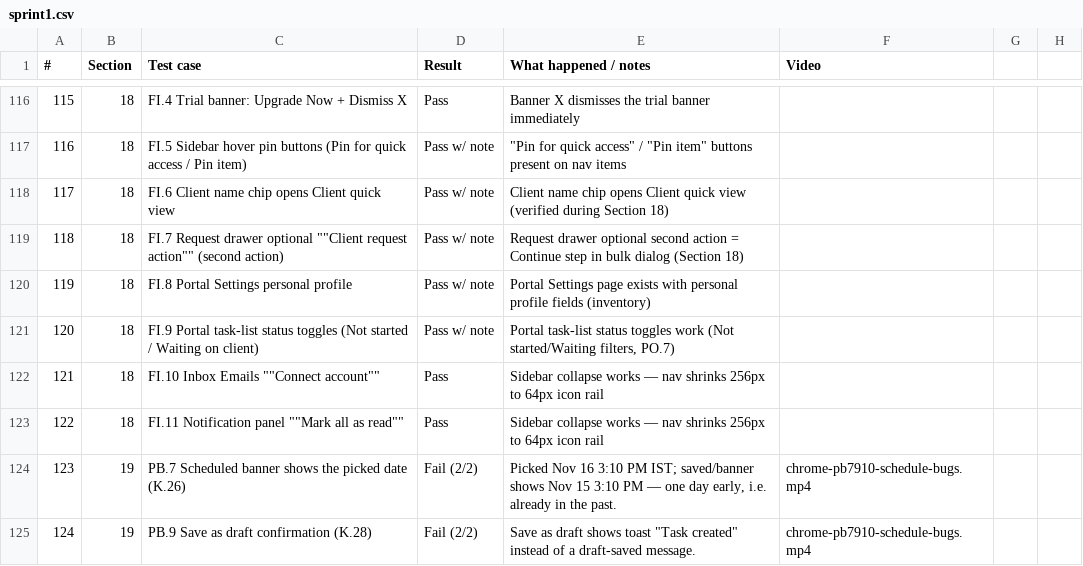
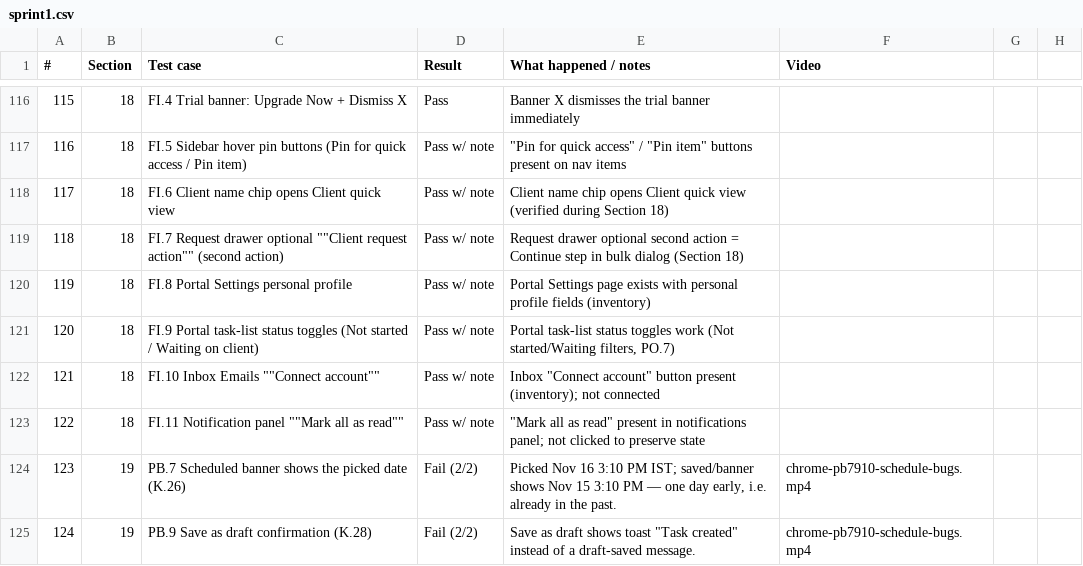
Before and after one commit to Othaapavi/cone-bug-videos, a CSV file: sprint1.csv, drawn as a sheet; only a part is shown, gaps mark what is left out.

```diff
--- a/sprint1.csv
+++ b/sprint1.csv
@@ -121,4 +121,4 @@
 120,18,FI.9 Portal task-list status toggles (Not started / Waiting on client),Pass w/ note,"Portal task-list status toggles work (Not started/Waiting filters, PO.7)",
-121,18,"FI.10 Inbox Emails """"Connect account""""",Pass,Sidebar collapse works — nav shrinks 256px to 64px icon rail,
-122,18,"FI.11 Notification panel """"Mark all as read""""",Pass,Sidebar collapse works — nav shrinks 256px to 64px icon rail,
+121,18,"FI.10 Inbox Emails """"Connect account""""",Pass w/ note,"Inbox ""Connect account"" button present (inventory); not connected",
+122,18,"FI.11 Notification panel """"Mark all as read""""",Pass w/ note,"""Mark all as read"" present in notifications panel; not clicked to preserve state",
 123,19,PB.7 Scheduled banner shows the picked date (K.26),Fail (2/2),"Picked Nov 16 3:10 PM IST; saved/banner shows Nov 15 3:10 PM — one day early, i.e. already in the past.",chrome-pb7910-schedule-bugs.mp4
```
Also changed, not shown: 1 other file.
